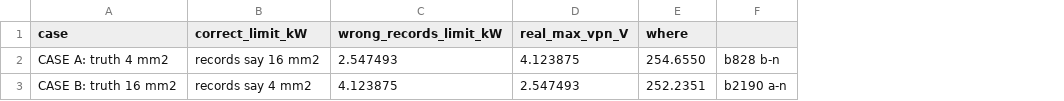
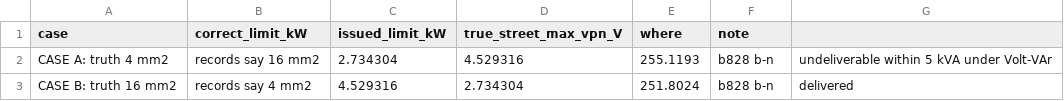
Before and after one commit to aaquila-ka/OperatingEnvelopes, a CSV file: results/doe_dirty_snapshot.csv, drawn as a sheet; removed rows and columns are numbered as before the commit, all else as after; the diff names each change by its address in the sheet, - before the commit and + after, or states it on an @@ line.

Commit message:
Original CSIRO loads in Loads.dss; doe_common.jl with review guards and binding report; clean 1.03 pu 4.529 kW (inverter-limited); wrong records +65.6% (undeliverable, 255.12 V counterfactual) / -39.6%

```diff
--- a/results/doe_dirty_snapshot.csv
+++ b/results/doe_dirty_snapshot.csv
-column C (wrong_records_limit_kW), rows 2-3: 2.547493 | 4.123875
-column D (real_max_vpn_V), rows 2-3: 4.123875 | 2.547493
+column C (issued_limit_kW), rows 2-3: 2.734304 | 4.529316
+column D (true_street_max_vpn_V), rows 2-3: 4.529316 | 2.734304
+column G, rows 2-3: undeliverable within 5 kVA under Volt-VAr | delivered
-F1: (empty)
+F1: note
-E2 (where): 254.6550
+E2 (where): 255.1193
-E3 (where): 252.2351
+E3 (where): 251.8024
-F3 (note): b2190 a-n
+F3 (note): b828 b-n
```
Also changed, not shown: results/doe_clean_snapshot.csv, 8 other files.
